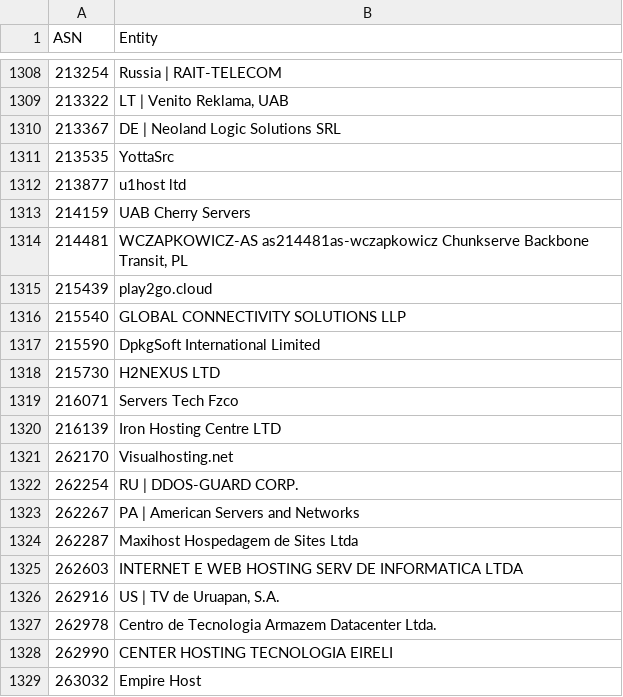
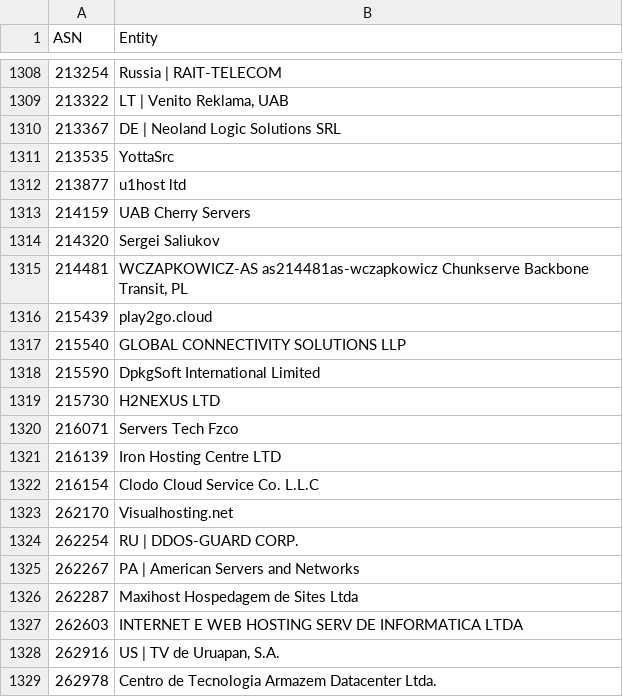
Before and after one commit to Arie/serveme, a CSV file: doc/bad-asn-list.csv, drawn as a sheet; only a part is shown, gaps mark what is left out; the shorter side is filled out with more unchanged rows; the diff names each change by its address in the sheet, - before the commit and + after, or states it on an @@ line.

Commit message:
Ban VPNs

```diff
--- a/doc/bad-asn-list.csv
+++ b/doc/bad-asn-list.csv
+row 1314: 214320 | Sergei Saliukov
+row 1322: 216154 | Clodo Cloud Service Co. L.L.C
```
